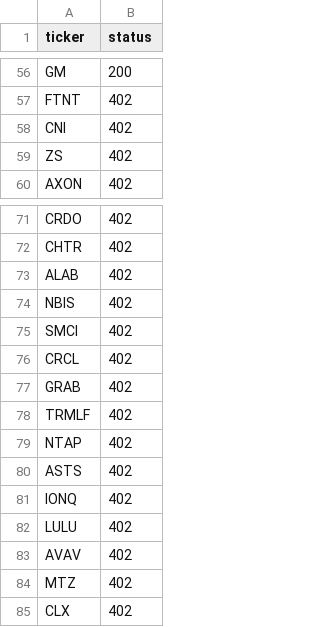
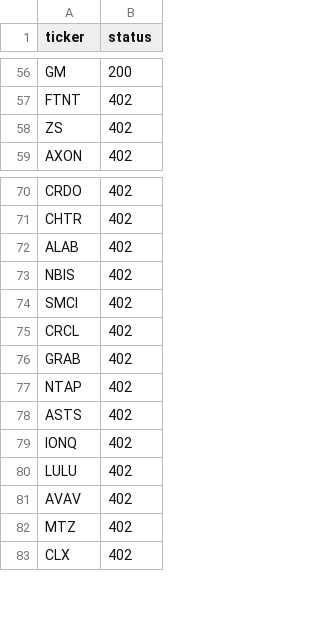
Before and after one commit to User1001-web/stock-valuation-data, a CSV file: data/fmp_coverage.csv, drawn as a sheet; only a part is shown, gaps mark what is left out; the diff names each change by its address in the sheet, - before the commit and + after, or states it on an @@ line.

```diff
--- a/data/fmp_coverage.csv
+++ b/data/fmp_coverage.csv
-row 58: CNI | 402
-row 78: TRMLF | 402
```
Also changed, not shown: data/raw_data.csv.
